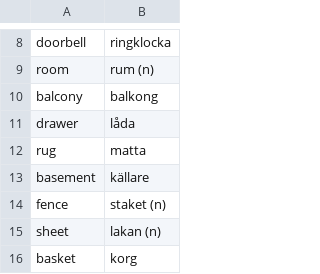
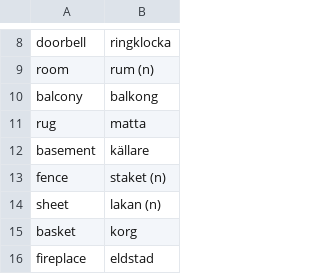
Before and after one commit to gurunars/languages, a CSV file: house_and_furniture.csv, drawn as a sheet; only a part is shown, gaps mark what is left out; the shorter side is filled out with more unchanged rows; the diff names each change by its address in the sheet, - before the commit and + after, or states it on an @@ line.

```diff
--- a/house_and_furniture.csv
+++ b/house_and_furniture.csv
-row 11: drawer | låda
```
Also changed, not shown: clothes.csv, materials_and_tools.csv, 3 other files.
